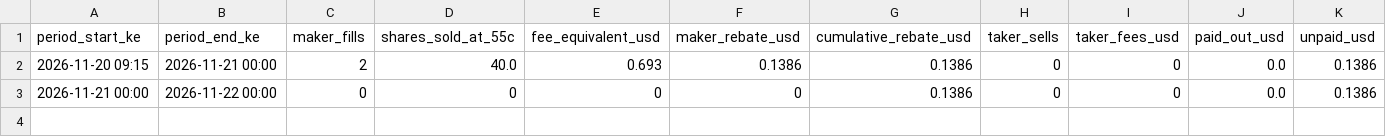
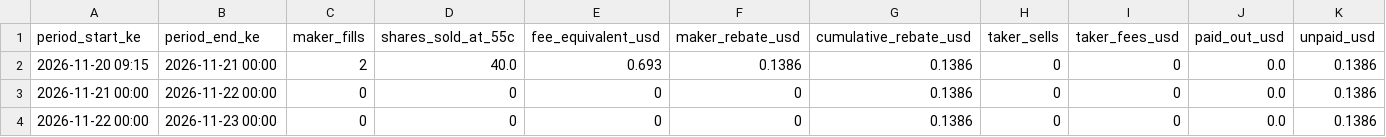
Before and after one commit to viqmurigi-dev/t3umph, a CSV file: paper_news_rebates.csv, drawn as a sheet; the diff names each change by its address in the sheet, - before the commit and + after, or states it on an @@ line.

```diff
--- a/paper_news_rebates.csv
+++ b/paper_news_rebates.csv
+row 4: 2026-11-22 00:00 | 2026-11-23 00:00 | 0 | 0 | 0 | 0 | 0.1386 | 0 | 0 | 0.0 | 0.1386
```
Also changed, not shown: paper_news_daily.csv, 5 other files.
